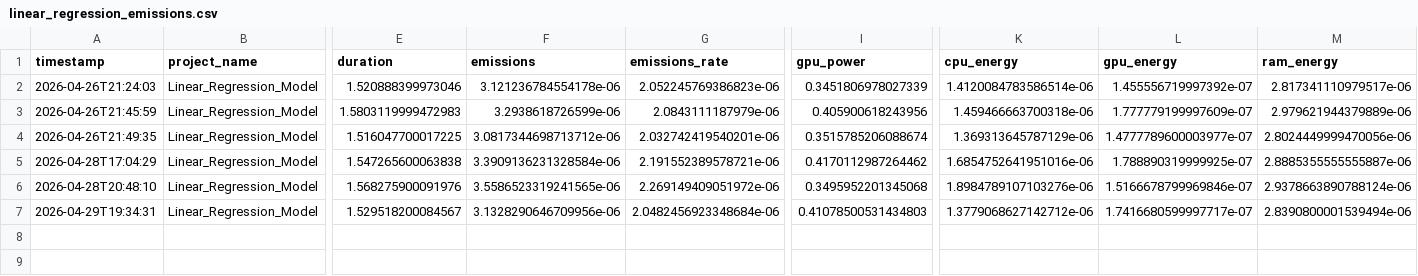
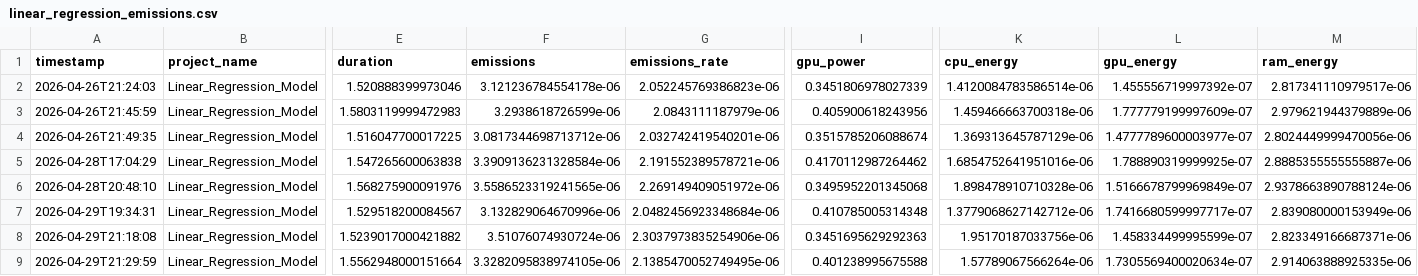
Before and after one commit to AmitSingh022/ENERGY-EFFICIENT-GREENHOUSE-GAS-EMISSION-PREDICTION-USING-GREEN-ML-PRACTICES-, a CSV file: emissions/linear_regression_emissions.csv, drawn as a sheet; only a part is shown, gaps mark what is left out; rows hold the shown columns only; the diff names each change by its address in the sheet, - before the commit and + after, or states it on an @@ line.

```diff
--- a/emissions/linear_regression_emissions.csv
+++ b/emissions/linear_regression_emissions.csv
-K6 (cpu_energy): 1.8984789107103276e-06
+K6 (cpu_energy): 1.898478910710328e-06
-L6 (gpu_energy): 1.5166678799969846e-07
+L6 (gpu_energy): 1.5166678799969849e-07
-F7 (emissions): 3.1328290646709956e-06
+F7 (emissions): 3.132829064670996e-06
-I7 (gpu_power): 0.41078500531434803
+I7 (gpu_power): 0.410785005314348
-M7 (ram_energy): 2.8390800001539494e-06
+M7 (ram_energy): 2.839080000153949e-06
+row 8: 2026-04-29T21:18:08 | Linear_Regression_Model | 1.5239017000421882 | 3.51076074930724e-06 | 2.3037973835254906e-06 | 0.3451695629292363 | 1.95170187033756e-06 | 1.458334499995599e-07 | 2.823349166687371e-06
+row 9: 2026-04-29T21:29:59 | Linear_Regression_Model | 1.5562948000151664 | 3.3282095838974105e-06 | 2.1385470052749495e-06 | 0.401238995675588 | 1.57789067566264e-06 | 1.7305569400020634e-07 | 2.914063888925335e-06
```
Also changed, not shown: emissions/Nural_network_emissions.csv, emissions/random_forest_emissions.csv, 5 other files.
